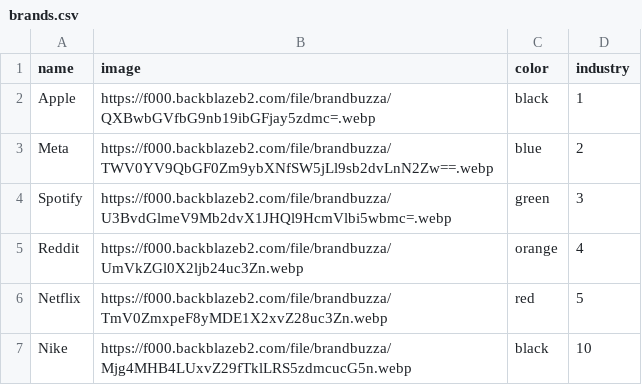
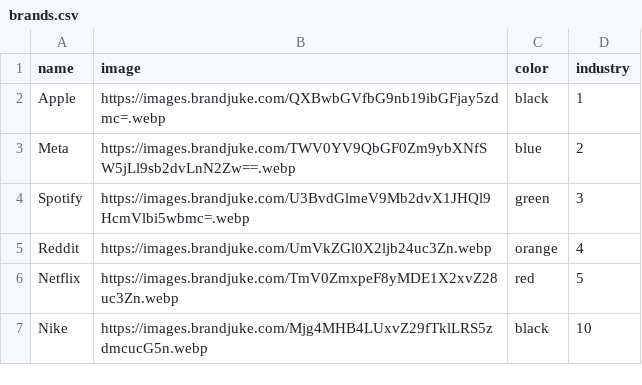
Before and after one commit to abuuzayr/brandjuke, a CSV file: public/data/brands.csv, drawn as a sheet.

Commit message:
chore: update image url paths

```diff
--- a/public/data/brands.csv
+++ b/public/data/brands.csv
@@ -1,7 +1,7 @@
 name,image,color,industry
-Apple,https://f000.backblazeb2.com/file/brandbuzza/QXBwbGVfbG9nb19ibGFjay5zdmc=.webp,black,1
-Meta,https://f000.backblazeb2.com/file/brandbuzza/TWV0YV9QbGF0Zm9ybXNfSW5jLl9sb2dvLnN2Zw==.webp,blue,2
-Spotify,https://f000.backblazeb2.com/file/brandbuzza/U3BvdGlmeV9Mb2dvX1JHQl9HcmVlbi5wbmc=.webp,green,3
-Reddit,https://f000.backblazeb2.com/file/brandbuzza/UmVkZGl0X2ljb24uc3Zn.webp,orange,4
-Netflix,https://f000.backblazeb2.com/file/brandbuzza/TmV0ZmxpeF8yMDE1X2xvZ28uc3Zn.webp,red,5
-Nike,https://f000.backblazeb2.com/file/brandbuzza/Mjg4MHB4LUxvZ29fTklLRS5zdmcucG5n.webp,black,10
+Apple,https://images.brandjuke.com/QXBwbGVfbG9nb19ibGFjay5zdmc=.webp,black,1
+Meta,https://images.brandjuke.com/TWV0YV9QbGF0Zm9ybXNfSW5jLl9sb2dvLnN2Zw==.webp,blue,2
+Spotify,https://images.brandjuke.com/U3BvdGlmeV9Mb2dvX1JHQl9HcmVlbi5wbmc=.webp,green,3
+Reddit,https://images.brandjuke.com/UmVkZGl0X2ljb24uc3Zn.webp,orange,4
+Netflix,https://images.brandjuke.com/TmV0ZmxpeF8yMDE1X2xvZ28uc3Zn.webp,red,5
+Nike,https://images.brandjuke.com/Mjg4MHB4LUxvZ29fTklLRS5zdmcucG5n.webp,black,10
```
Also changed, not shown: 2 other files.
